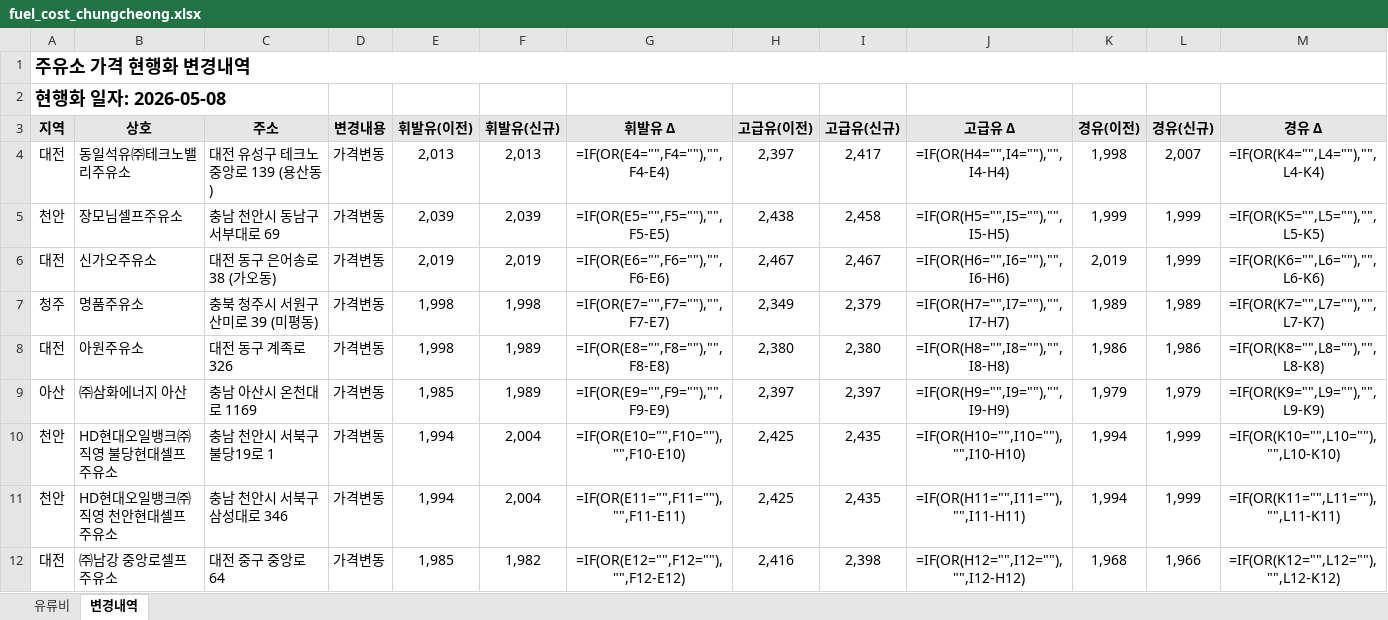
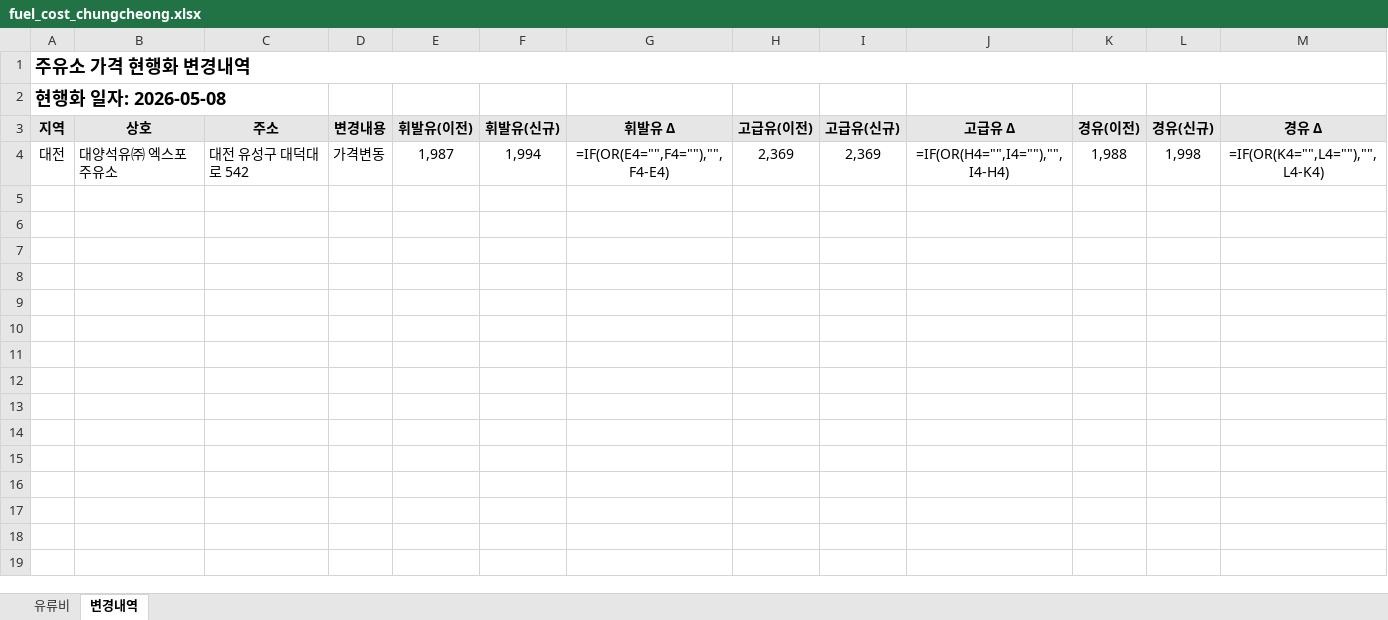
Before and after one commit to krwizxp/fcupdater, an Excel workbook: fuel_cost_chungcheong.xlsx, sheet 변경내역, drawn as a sheet; only a part is shown; values as stored, in another font and other column widths than the file's, no borders; formulas without a stored value are shown as written; conditional formats not drawn; the diff covers the shown part only; the diff names each change by its address in the sheet, - before the commit and + after, or states it on an @@ line.

```diff
--- a/fuel_cost_chungcheong.xlsx (sheet 변경내역)
+++ b/fuel_cost_chungcheong.xlsx (sheet 변경내역)
-B4 (상호): 동일석유㈜테크노밸리주유소
+B4 (상호): 대양석유㈜ 엑스포주유소
-C4 (주소): 대전 유성구 테크노중앙로 139 (용산동)
+C4 (주소): 대전 유성구 대덕대로 542
-E4 (휘발유(이전)): 2,013
+E4 (휘발유(이전)): 1,987
-F4 (휘발유(신규)): 2,013
+F4 (휘발유(신규)): 1,994
-H4 (고급유(이전)): 2,397
+H4 (고급유(이전)): 2,369
-I4 (고급유(신규)): 2,417
+I4 (고급유(신규)): 2,369
-K4 (경유(이전)): 1,998
+K4 (경유(이전)): 1,988
-L4 (경유(신규)): 2,007
+L4 (경유(신규)): 1,998
-row 5: 천안 | 장모님셀프주유소 | 충남 천안시 동남구 서부대로 69 | 가격변동 | 2,039 | 2,039 | =IF(OR(E5="",F5=""),"",F5-E5) | 2,438 | 2,458 | =IF(OR(H5="",I5=""),"",I5-H5) | 1,999 | 1,999 | =IF(OR(K5="",L5=""),"",L5-K5)
-row 6: 대전 | 신가오주유소 | 대전 동구 은어송로 38 (가오동) | 가격변동 | 2,019 | 2,019 | =IF(OR(E6="",F6=""),"",F6-E6) | 2,467 | 2,467 | =IF(OR(H6="",I6=""),"",I6-H6) | 2,019 | 1,999 | =IF(OR(K6="",L6=""),"",L6-K6)
-row 7: 청주 | 명품주유소 | 충북 청주시 서원구 산미로 39 (미평동) | 가격변동 | 1,998 | 1,998 | =IF(OR(E7="",F7=""),"",F7-E7) | 2,349 | 2,379 | =IF(OR(H7="",I7=""),"",I7-H7) | 1,989 | 1,989 | =IF(OR(K7="",L7=""),"",L7-K7)
-row 8: 대전 | 아원주유소 | 대전 동구 계족로 326 | 가격변동 | 1,998 | 1,989 | =IF(OR(E8="",F8=""),"",F8-E8) | 2,380 | 2,380 | =IF(OR(H8="",I8=""),"",I8-H8) | 1,986 | 1,986 | =IF(OR(K8="",L8=""),"",L8-K8)
-row 9: 아산 | ㈜삼화에너지 아산 | 충남 아산시 온천대로 1169 | 가격변동 | 1,985 | 1,989 | =IF(OR(E9="",F9=""),"",F9-E9) | 2,397 | 2,397 | =IF(OR(H9="",I9=""),"",I9-H9) | 1,979 | 1,979 | =IF(OR(K9="",L9=""),"",L9-K9)
-row 10: 천안 | HD현대오일뱅크㈜직영 불당현대셀프주유소 | 충남 천안시 서북구 불당19로 1 | 가격변동 | 1,994 | 2,004 | =IF(OR(E10="",F10=""),"",F10-E10) | 2,425 | 2,435 | =IF(OR(H10="",I10=""),"",I10-H10) | 1,994 | 1,999 | =IF(OR(K10="",L10=""),"",L10-K10)
-row 11: 천안 | HD현대오일뱅크㈜직영 천안현대셀프주유소 | 충남 천안시 서북구 삼성대로 346 | 가격변동 | 1,994 | 2,004 | =IF(OR(E11="",F11=""),"",F11-E11) | 2,425 | 2,435 | =IF(OR(H11="",I11=""),"",I11-H11) | 1,994 | 1,999 | =IF(OR(K11="",L11=""),"",L11-K11)
-row 12: 대전 | ㈜남강 중앙로셀프주유소 | 대전 중구 중앙로 64 | 가격변동 | 1,985 | 1,982 | =IF(OR(E12="",F12=""),"",F12-E12) | 2,416 | 2,398 | =IF(OR(H12="",I12=""),"",I12-H12) | 1,968 | 1,966 | =IF(OR(K12="",L12=""),"",L12-K12)
```
Also changed, not shown: 73 removed rows elsewhere in this sheet, sheet 유류비, formulas that keep their value, 7 other files.
